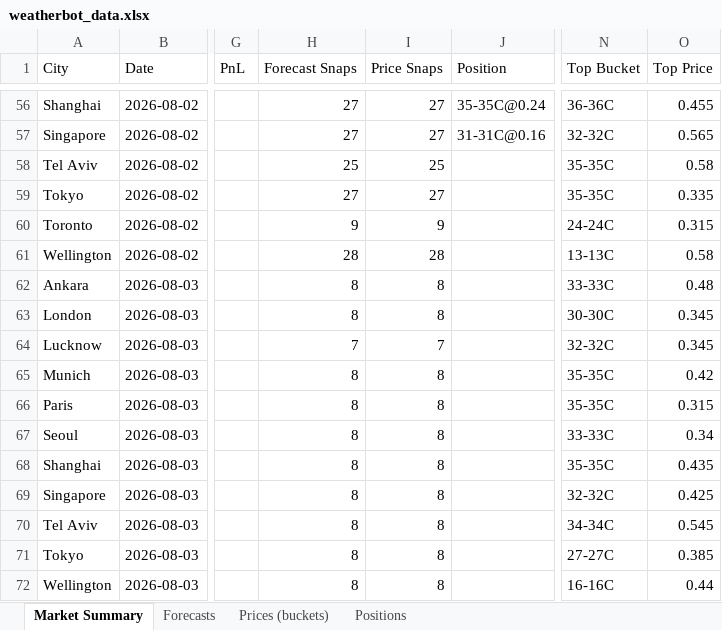
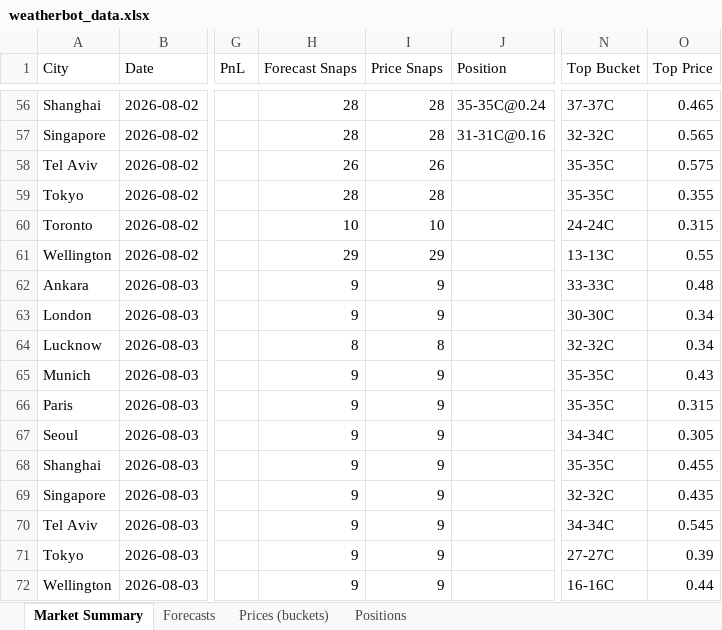
Before and after one commit to my6699/weatherbot-collector, an Excel workbook: data/weatherbot_data.xlsx, sheet Market Summary, drawn as a sheet; only a part is shown, gaps mark what is left out; values as stored, in another font and other column widths than the file's, no borders; the diff covers the shown part only; the diff names each change by its address in the sheet, - before the commit and + after, or states it on an @@ line.

```diff
--- a/data/weatherbot_data.xlsx (sheet Market Summary)
+++ b/data/weatherbot_data.xlsx (sheet Market Summary)
-H56:H57 (Forecast Snaps): 27
+H56:H57 (Forecast Snaps): 28
-I56:I57 (Price Snaps): 27
+I56:I57 (Price Snaps): 28
-N56 (Top Bucket): 36-36C
+N56 (Top Bucket): 37-37C
-O56 (Top Price): 0.455
+O56 (Top Price): 0.465
-H58 (Forecast Snaps): 25
+H58 (Forecast Snaps): 26
-I58 (Price Snaps): 25
+I58 (Price Snaps): 26
-O58 (Top Price): 0.58
+O58 (Top Price): 0.575
-H59 (Forecast Snaps): 27
+H59 (Forecast Snaps): 28
-I59 (Price Snaps): 27
+I59 (Price Snaps): 28
-O59 (Top Price): 0.335
+O59 (Top Price): 0.355
-H60 (Forecast Snaps): 9
+H60 (Forecast Snaps): 10
-I60 (Price Snaps): 9
+I60 (Price Snaps): 10
-H61 (Forecast Snaps): 28
+H61 (Forecast Snaps): 29
-I61 (Price Snaps): 28
+I61 (Price Snaps): 29
-O61 (Top Price): 0.58
+O61 (Top Price): 0.55
-H62:H63 (Forecast Snaps): 8
+H62:H63 (Forecast Snaps): 9
-I62:I63 (Price Snaps): 8
+I62:I63 (Price Snaps): 9
-O63:O64 (Top Price): 0.345
+O63:O64 (Top Price): 0.34
-H64 (Forecast Snaps): 7
+H64 (Forecast Snaps): 8
-I64 (Price Snaps): 7
+I64 (Price Snaps): 8
-H65:H72 (Forecast Snaps): 8
+H65:H72 (Forecast Snaps): 9
-I65:I72 (Price Snaps): 8
+I65:I72 (Price Snaps): 9
-O65 (Top Price): 0.42
+O65 (Top Price): 0.43
-N67 (Top Bucket): 33-33C
+N67 (Top Bucket): 34-34C
-O67 (Top Price): 0.34
+O67 (Top Price): 0.305
-O68 (Top Price): 0.435
+O68 (Top Price): 0.455
-O69 (Top Price): 0.425
+O69 (Top Price): 0.435
-O71 (Top Price): 0.385
+O71 (Top Price): 0.39
```
Also changed, not shown: 74 edited cells elsewhere in this sheet, sheet Prices (buckets), sheet Forecasts, 40 other files.
